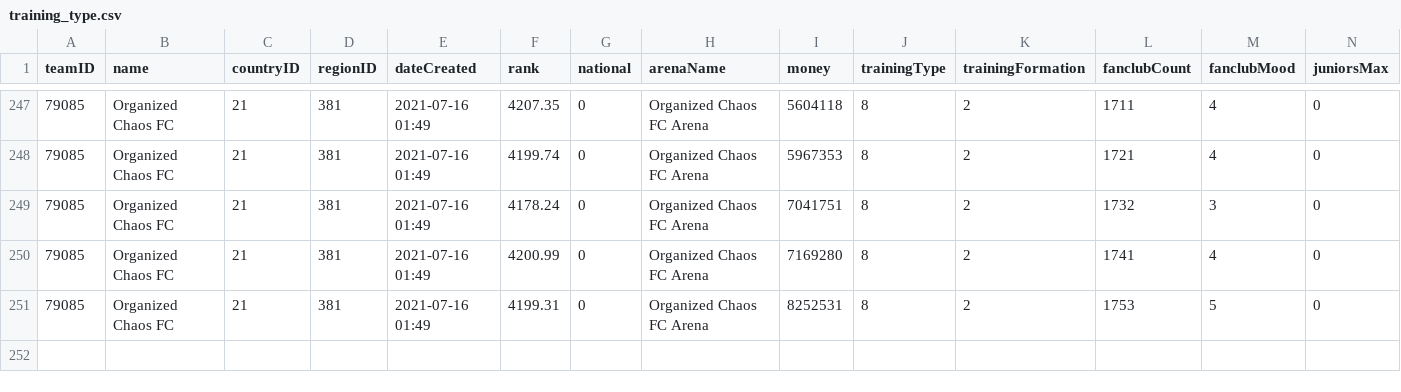
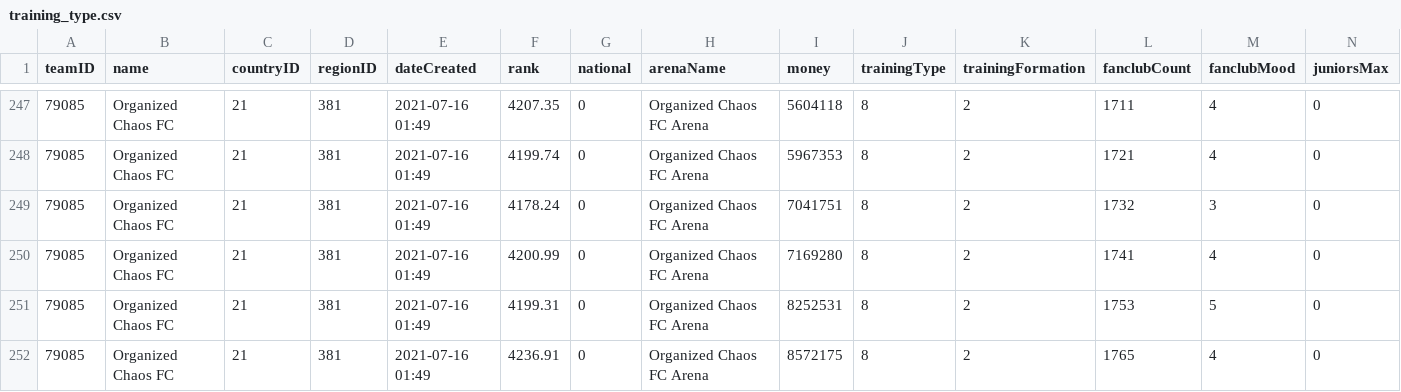
Before and after one commit to fafrcr/sokker, a CSV file: dados/training_type.csv, drawn as a sheet; only a part is shown, gaps mark what is left out; rows hold the shown columns only; the diff names each change by its address in the sheet, - before the commit and + after, or states it on an @@ line.

```diff
--- a/dados/training_type.csv
+++ b/dados/training_type.csv
+row 252: 79085 | Organized Chaos FC | 21 | 381 | 2021-07-16 01:49 | 4236.91 | 0 | Organized Chaos FC Arena | 8572175 | 8 | 2 | 1765 | 4 | 0
```
Also changed, not shown: dados/All_Players_Data_Sokker.csv, 4 other files.
